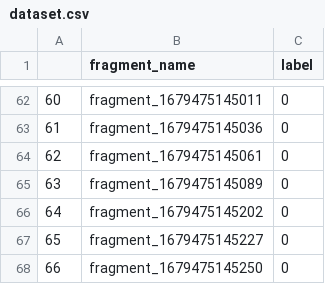
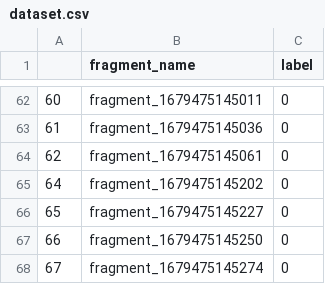
Before and after one commit to Simsi/drone_dataset, a CSV file: mfcc_dataset/dataset.csv, drawn as a sheet; only a part is shown, gaps mark what is left out; the shorter side is filled out with more unchanged rows.

Commit message:
Update dataset.csv

```diff
--- a/mfcc_dataset/dataset.csv
+++ b/mfcc_dataset/dataset.csv
@@ -64,3 +64,2 @@
 62,fragment_1679475145061,0
-63,fragment_1679475145089,0
 64,fragment_1679475145202,0
```
